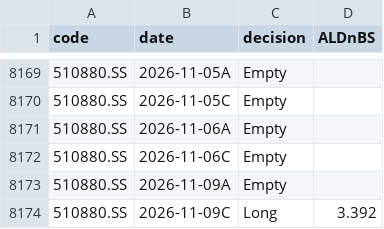
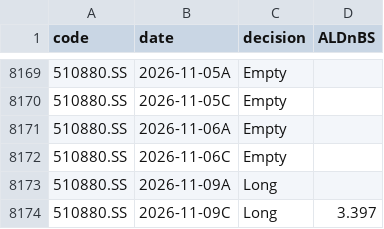
Before and after one commit to dof-studio/DivETF1X, a CSV file: decsw.csv, drawn as a sheet; only a part is shown, gaps mark what is left out.

```diff
--- a/decsw.csv
+++ b/decsw.csv
@@ -8172,3 +8172,3 @@
 510880.SS,2026-11-06C,Empty,
-510880.SS,2026-11-09A,Empty,
-510880.SS,2026-11-09C,Long,3.392
+510880.SS,2026-11-09A,Long,
+510880.SS,2026-11-09C,Long,3.397
```
Also changed, not shown: metrics.csv, wdata.csv, 1 other file.
